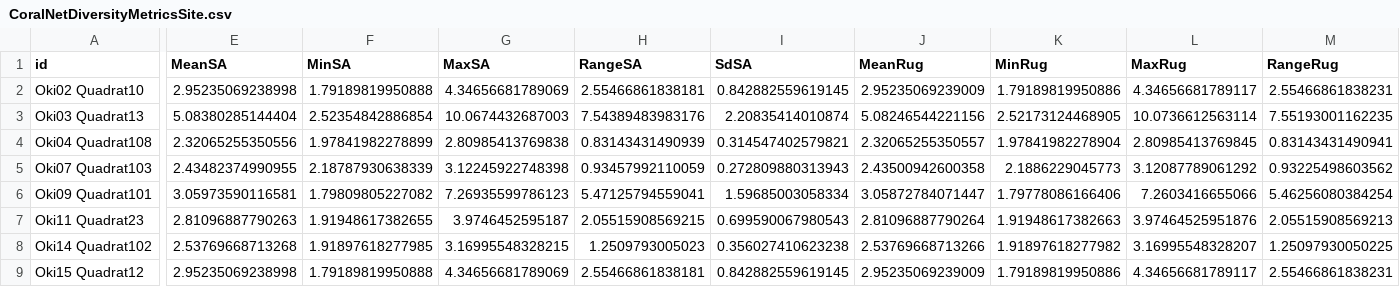
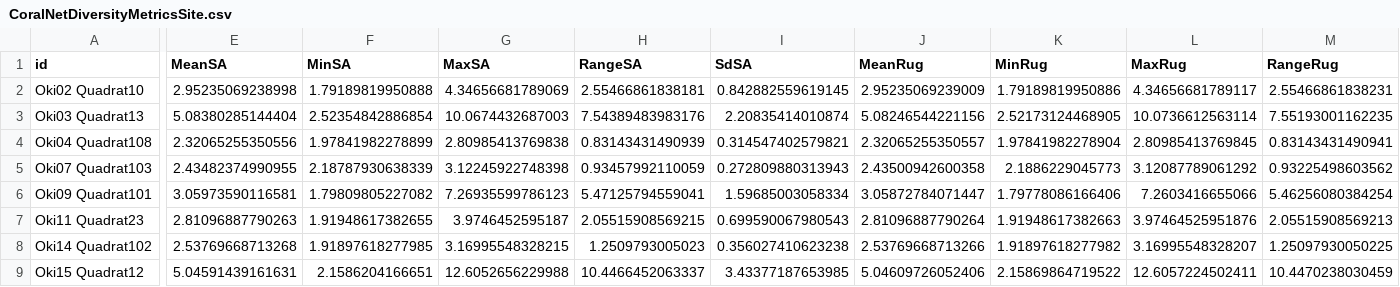
Before and after one commit to njsilbiger/Oki_TPC_PI, a CSV file: Data/SfM/CoralNetDiversityMetricsSite.csv, drawn as a sheet; only a part is shown, gaps mark what is left out; the diff covers the shown part only; the diff names each change by its address in the sheet, - before the commit and + after, or states it on an @@ line.

```diff
--- a/Data/SfM/CoralNetDiversityMetricsSite.csv
+++ b/Data/SfM/CoralNetDiversityMetricsSite.csv
-E9 (MeanSA): 2.95235069238998
+E9 (MeanSA): 5.04591439161631
-F9 (MinSA): 1.79189819950888
+F9 (MinSA): 2.1586204166651
-G9 (MaxSA): 4.34656681789069
+G9 (MaxSA): 12.6052656229988
-H9 (RangeSA): 2.55466861838181
+H9 (RangeSA): 10.4466452063337
-I9 (SdSA): 0.842882559619145
+I9 (SdSA): 3.43377187653985
-J9 (MeanRug): 2.95235069239009
+J9 (MeanRug): 5.04609726052406
-K9 (MinRug): 1.79189819950886
+K9 (MinRug): 2.15869864719522
-L9 (MaxRug): 4.34656681789117
+L9 (MaxRug): 12.6057224502411
-M9 (RangeRug): 2.55466861838231
+M9 (RangeRug): 10.4470238030459
```
Also changed, not shown: 16 edited cells elsewhere in this file, Data/SfM/CoralNetDiversityMetrics.csv, 12 other files.
